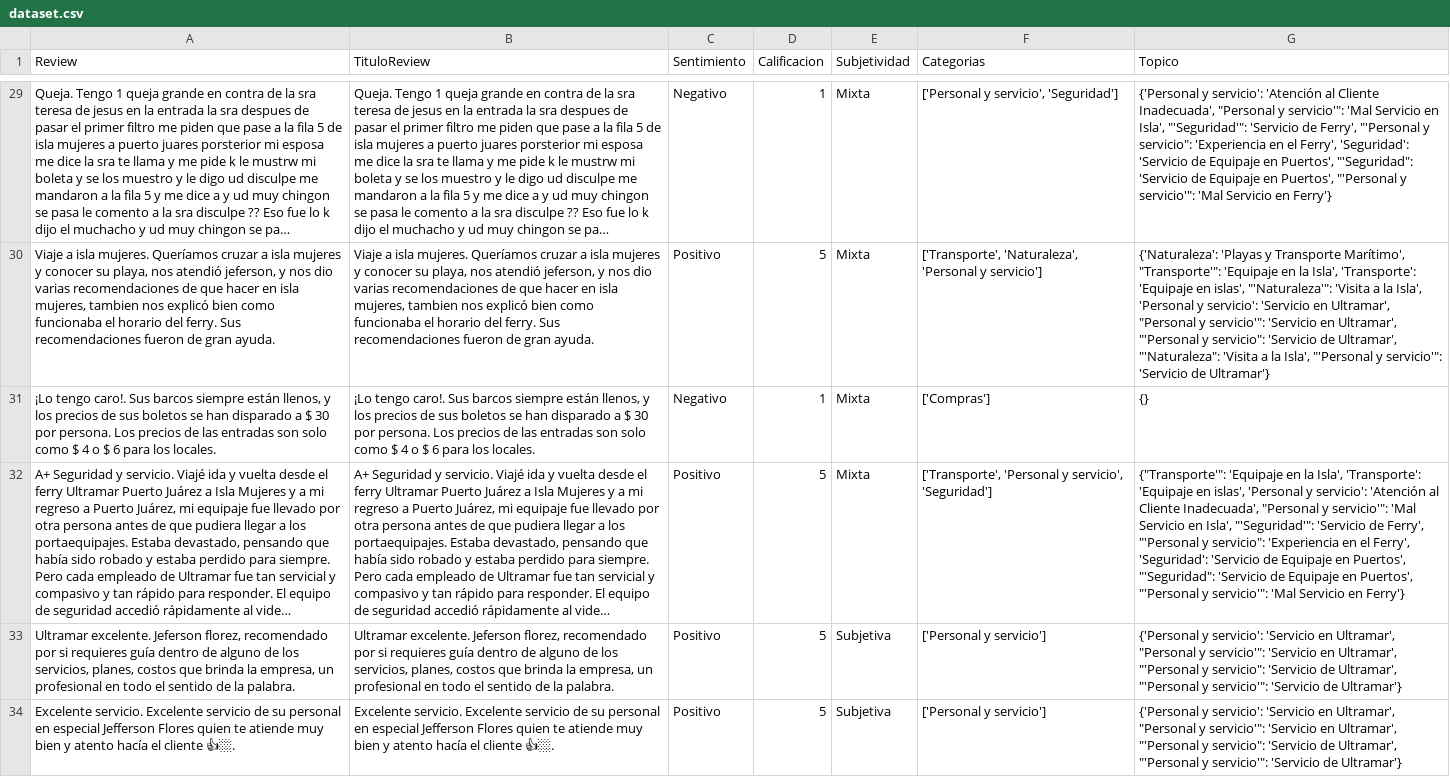
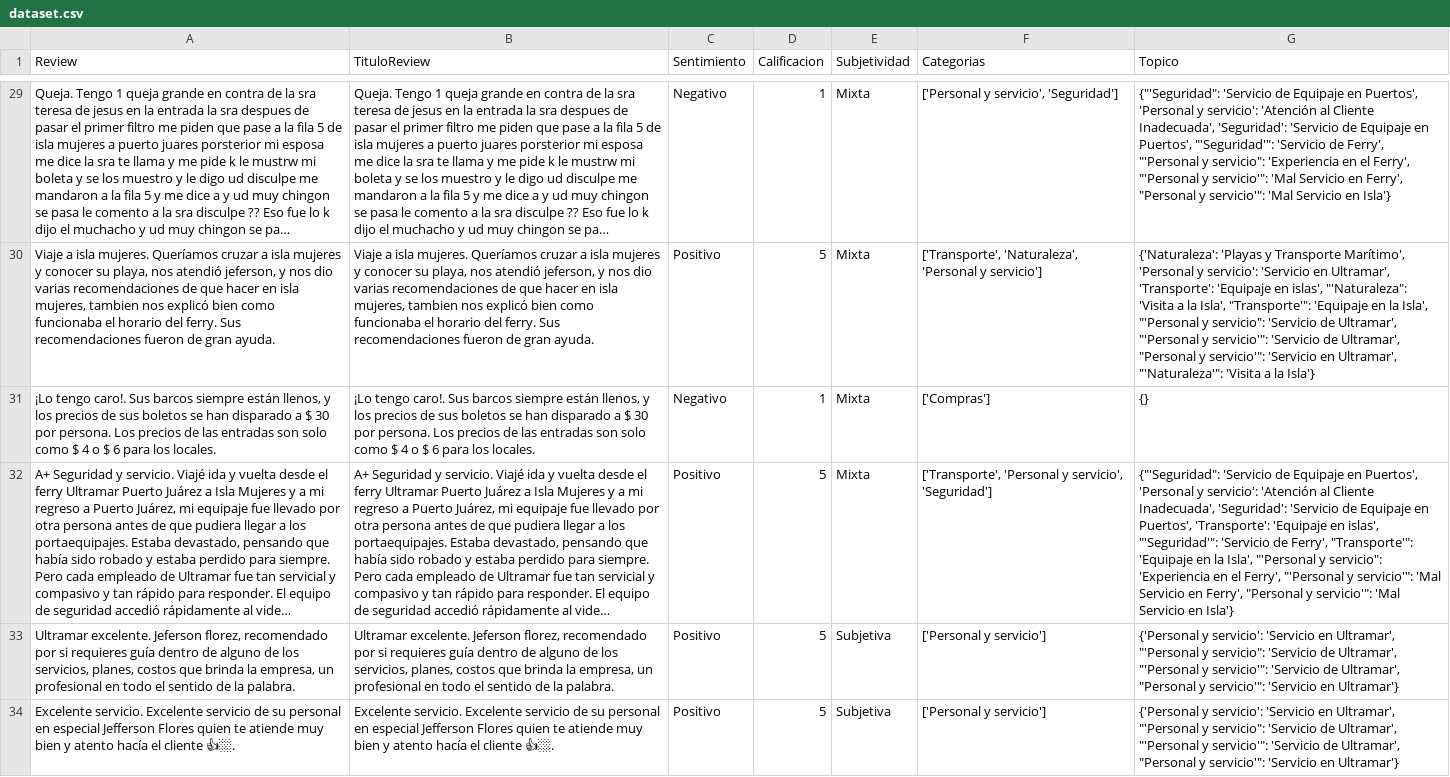
Before and after one commit to VictorWKey/AI-Tourism-Opinion-Analyzer, a CSV file: python/data/dataset.csv, drawn as a sheet; only a part is shown, gaps mark what is left out; long unchanged cells end in …; the diff covers the shown part only; the diff names each change by its address in the sheet, - before the commit and + after, or states it on an @@ line.

```diff
--- a/python/data/dataset.csv
+++ b/python/data/dataset.csv
-G29 (Topico): {'Personal y servicio': 'Atención al Cliente Inadecuada', "Personal y servicio'": 'Mal Servicio en Isla', "'Seguridad'": 'Servicio de Ferry', "'Personal y servicio": 'Experiencia en el Ferry', 'Seguridad': 'Servicio de Equipaje en Puertos', "'Seguridad": 'Servicio de Equipaje en Puertos', "'Personal y servicio'": 'Mal Servicio en Ferry'}
+G29 (Topico): {"'Seguridad": 'Servicio de Equipaje en Puertos', 'Personal y servicio': 'Atención al Cliente Inadecuada', 'Seguridad': 'Servicio de Equipaje en Puertos', "'Seguridad'": 'Servicio de Ferry', "'Personal y servicio": 'Experiencia en el Ferry', "'Personal y servicio'": 'Mal Servicio en Ferry', "Personal y servicio'": 'Mal Servicio en Isla'}
-G30 (Topico): …Transporte Marítimo', "Transporte'": 'Equipaje en la Isla', 'Transporte': 'Equipaje en islas', "'Naturaleza'": 'Visita a la Isla', 'Personal y servicio': 'Servicio en Ultramar', "Personal y servicio'": 'Servicio en Ultramar', "'Personal y servicio": 'Servicio de Ultramar', "'Naturaleza": 'Visita a la Isla', "'Personal y servicio'": 'Servicio de Ultramar'}
+G30 (Topico): …Transporte Marítimo', 'Personal y servicio': 'Servicio en Ultramar', 'Transporte': 'Equipaje en islas', "'Naturaleza": 'Visita a la Isla', "Transporte'": 'Equipaje en la Isla', "'Personal y servicio": 'Servicio de Ultramar', "'Personal y servicio'": 'Servicio de Ultramar', "Personal y servicio'": 'Servicio en Ultramar', "'Naturaleza'": 'Visita a la Isla'}
-G32 (Topico): {"Transporte'": 'Equipaje en la Isla', 'Transporte': 'Equipaje en islas', 'Personal y servicio': 'Atención al Cliente Inadecuada', "Personal y servicio'": 'Mal Servicio en Isla', "'Seguridad'": 'Servicio de Ferry', "'Personal y servicio": 'Experiencia en el Ferry', 'Seguridad': 'Servicio de Equipaje en Puertos', "'Seguridad": 'Servicio de Equipaje en Puertos', "'Personal y servicio'": 'Mal Servicio en Ferry'}
+G32 (Topico): {"'Seguridad": 'Servicio de Equipaje en Puertos', 'Personal y servicio': 'Atención al Cliente Inadecuada', 'Seguridad': 'Servicio de Equipaje en Puertos', 'Transporte': 'Equipaje en islas', "'Seguridad'": 'Servicio de Ferry', "Transporte'": 'Equipaje en la Isla', "'Personal y servicio": 'Experiencia en el Ferry', "'Personal y servicio'": 'Mal Servicio en Ferry', "Personal y servicio'": 'Mal Servicio en Isla'}
-G33:G34 (Topico): …en Ultramar', "Personal y servicio'": 'Servicio en Ultramar', "'Personal y servicio": 'Servicio de Ultramar', "'Personal y servicio'": 'Servicio de Ultramar'}
+G33:G34 (Topico): …en Ultramar', "'Personal y servicio": 'Servicio de Ultramar', "'Personal y servicio'": 'Servicio de Ultramar', "Personal y servicio'": 'Servicio en Ultramar'}
```
Also changed, not shown: 41 edited cells elsewhere in this file, 10 other files.
